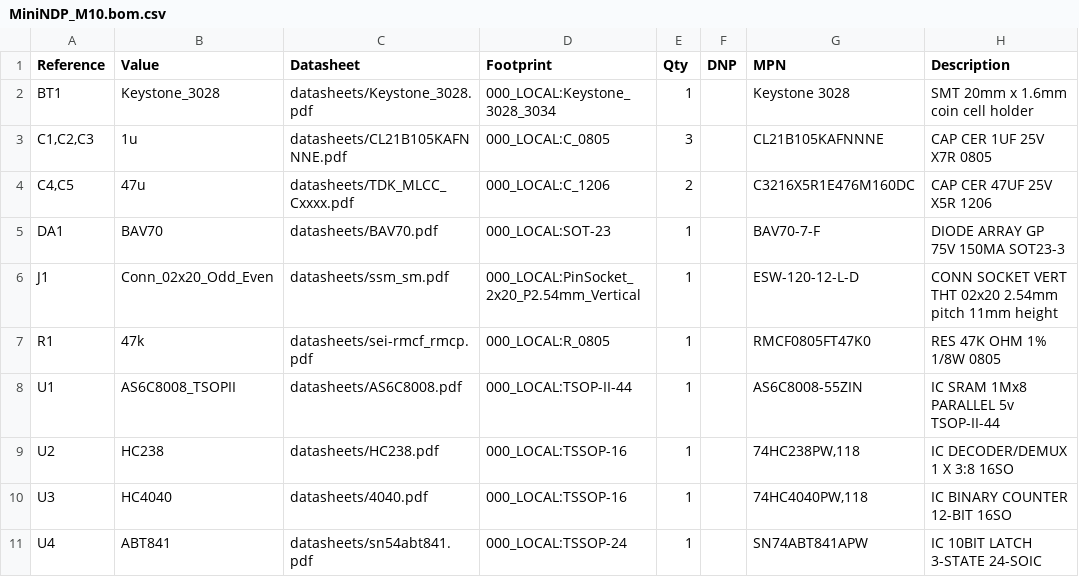
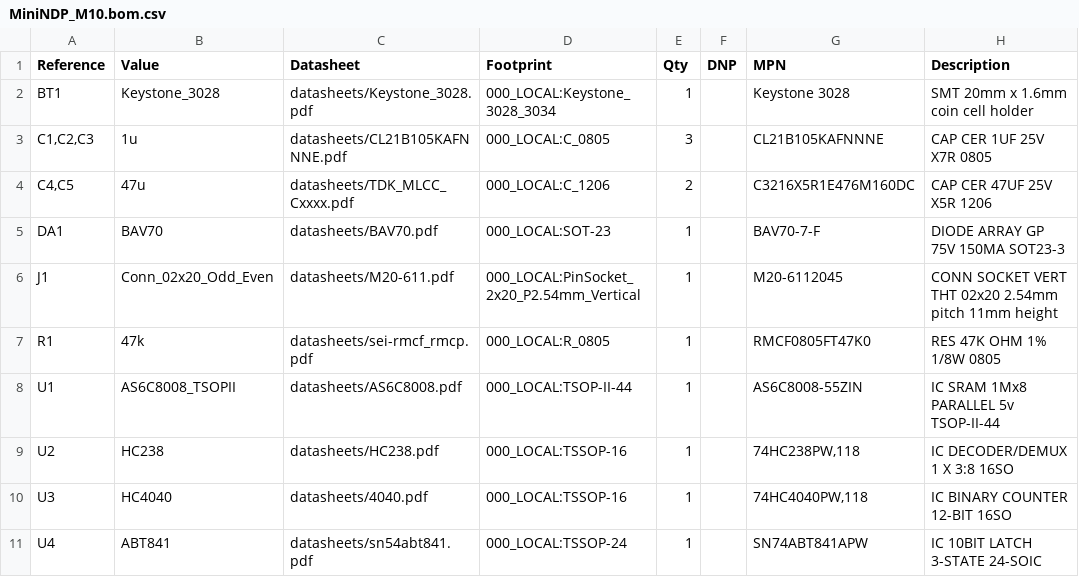
Before and after one commit to bkw777/NODE_DATAPAC, a CSV file: PCB/out/MiniNDP_M10.bom.csv, drawn as a sheet.

```diff
--- a/PCB/out/MiniNDP_M10.bom.csv
+++ b/PCB/out/MiniNDP_M10.bom.csv
@@ -5,3 +5,3 @@
 "DA1","BAV70","datasheets/BAV70.pdf","000_LOCAL:SOT-23","1","","BAV70-7-F","DIODE ARRAY GP 75V 150MA SOT23-3"
-"J1","Conn_02x20_Odd_Even","datasheets/ssm_sm.pdf","000_LOCAL:PinSocket_2x20_P2.54mm_Vertical","1","","ESW-120-12-L-D","CONN SOCKET VERT THT 02x20 2.54mm pitch 11mm height"
+"J1","Conn_02x20_Odd_Even","datasheets/M20-611.pdf","000_LOCAL:PinSocket_2x20_P2.54mm_Vertical","1","","M20-6112045","CONN SOCKET VERT THT 02x20 2.54mm pitch 11mm height"
 "R1","47k","datasheets/sei-rmcf_rmcp.pdf","000_LOCAL:R_0805","1","","RMCF0805FT47K0","RES 47K OHM 1% 1/8W 0805"
```
Also changed, not shown: 12 other files.
